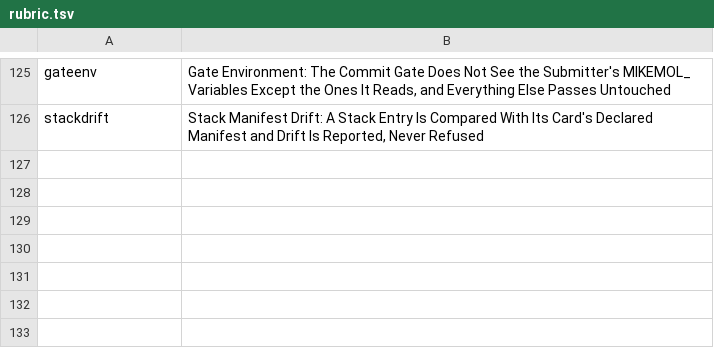
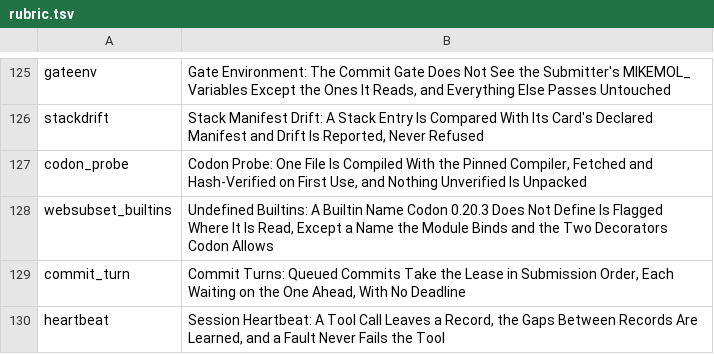
Before and after one commit to mikemol/mtools, a TSV file: hooks/rubric.tsv, drawn as a sheet; only a part is shown, gaps mark what is left out.

```diff
--- a/hooks/rubric.tsv
+++ b/hooks/rubric.tsv
@@ -126 +126,5 @@ gateenv	Gate Environment: The Commit Gate Does Not See the Submitter's MIKEMOL_
 stackdrift	Stack Manifest Drift: A Stack Entry Is Compared With Its Card's Declared Manifest and Drift Is Reported, Never Refused
+codon_probe	Codon Probe: One File Is Compiled With the Pinned Compiler, Fetched and Hash-Verified on First Use, and Nothing Unverified Is Unpacked
+websubset_builtins	Undefined Builtins: A Builtin Name Codon 0.20.3 Does Not Define Is Flagged Where It Is Read, Except a Name the Module Binds and the Two Decorators Codon Allows
+commit_turn	Commit Turns: Queued Commits Take the Lease in Submission Order, Each Waiting on the One Ahead, With No Deadline
+heartbeat	Session Heartbeat: A Tool Call Leaves a Record, the Gaps Between Records Are Learned, and a Fault Never Fails the Tool
```
Also changed, not shown: 6 other files.
